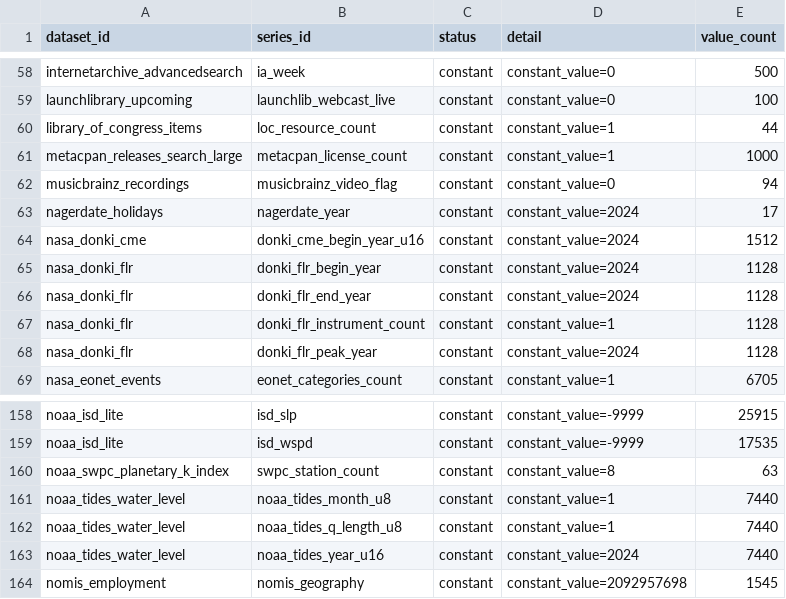
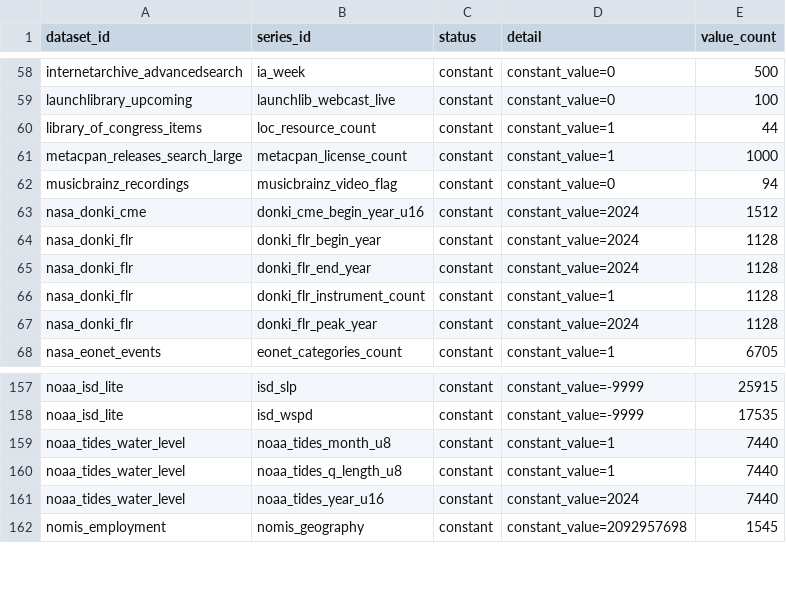
Before and after one commit to Cyan4973/public_datasets_collection, a TSV file: reports/degenerate_series_audit.tsv, drawn as a sheet; only a part is shown, gaps mark what is left out; the diff names each change by its address in the sheet, - before the commit and + after, or states it on an @@ line.

Commit message:
Prune bounded tiny holiday and SWPC recipes

```diff
--- a/reports/degenerate_series_audit.tsv
+++ b/reports/degenerate_series_audit.tsv
-row 63: nagerdate_holidays | nagerdate_year | constant | constant_value=2024 | 17
-row 160: noaa_swpc_planetary_k_index | swpc_station_count | constant | constant_value=8 | 63
```
Also changed, not shown: reports/accepted_recipe_audit.tsv, 15 other files.
